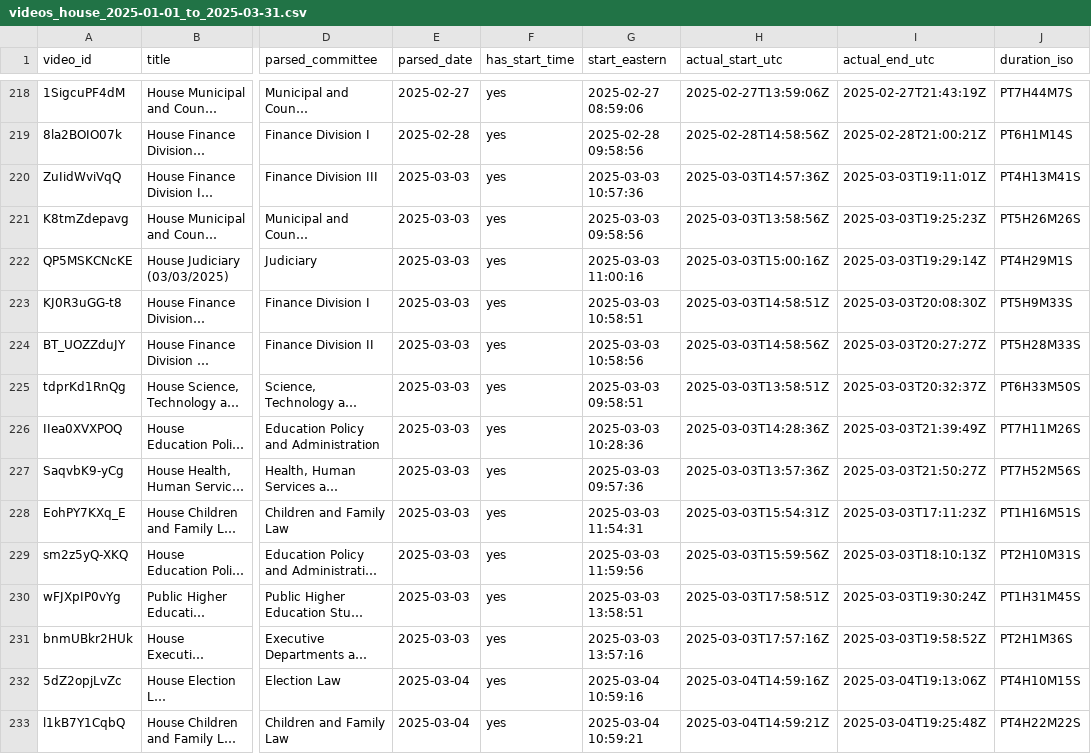
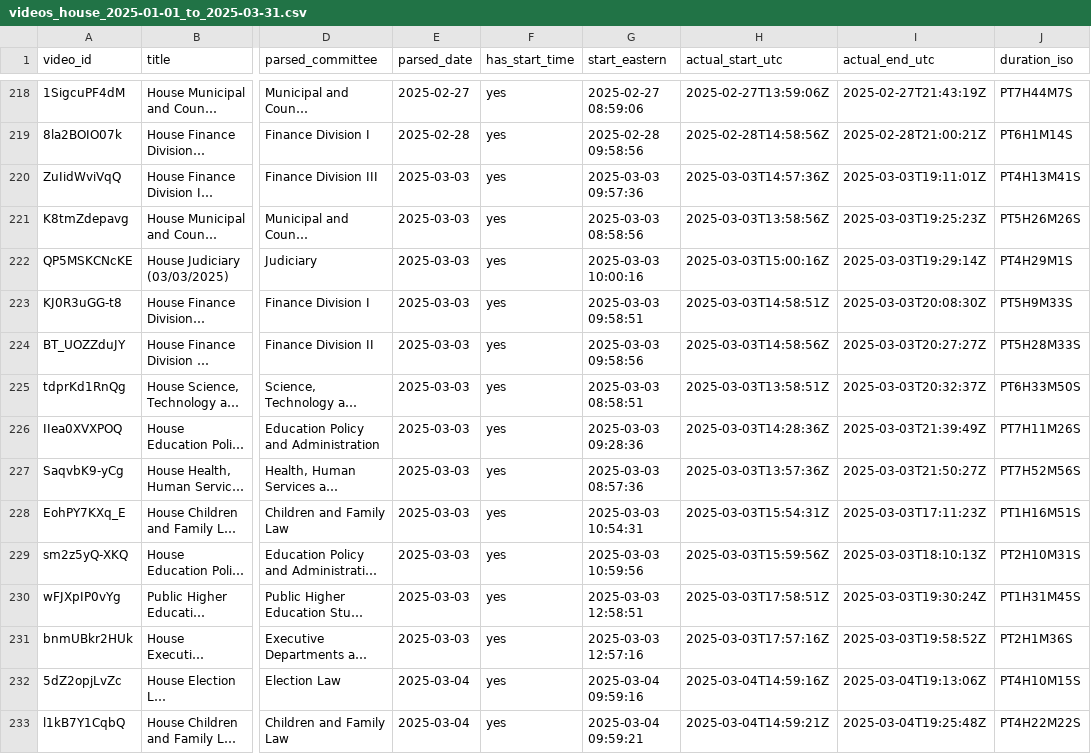
Before and after one commit to granite-record/granite-record, a CSV file: videos_house_2025-01-01_to_2025-03-31.csv, drawn as a sheet; only a part is shown, gaps mark what is left out; long unchanged cells end in …; the diff covers the shown part only; the diff names each change by its address in the sheet, - before the commit and + after, or states it on an @@ line.

```diff
--- a/videos_house_2025-01-01_to_2025-03-31.csv
+++ b/videos_house_2025-01-01_to_2025-03-31.csv
-G220 (start_eastern): 2025-03-03 10:57:36
+G220 (start_eastern): 2025-03-03 09:57:36
-G221 (start_eastern): 2025-03-03 09:58:56
+G221 (start_eastern): 2025-03-03 08:58:56
-G222 (start_eastern): 2025-03-03 11:00:16
+G222 (start_eastern): 2025-03-03 10:00:16
-G223 (start_eastern): 2025-03-03 10:58:51
+G223 (start_eastern): 2025-03-03 09:58:51
-G224 (start_eastern): 2025-03-03 10:58:56
+G224 (start_eastern): 2025-03-03 09:58:56
-G225 (start_eastern): 2025-03-03 09:58:51
+G225 (start_eastern): 2025-03-03 08:58:51
-G226 (start_eastern): 2025-03-03 10:28:36
+G226 (start_eastern): 2025-03-03 09:28:36
-G227 (start_eastern): 2025-03-03 09:57:36
+G227 (start_eastern): 2025-03-03 08:57:36
-G228 (start_eastern): 2025-03-03 11:54:31
+G228 (start_eastern): 2025-03-03 10:54:31
-G229 (start_eastern): 2025-03-03 11:59:56
+G229 (start_eastern): 2025-03-03 10:59:56
-G230 (start_eastern): 2025-03-03 13:58:51
+G230 (start_eastern): 2025-03-03 12:58:51
-G231 (start_eastern): 2025-03-03 13:57:16
+G231 (start_eastern): 2025-03-03 12:57:16
-G232 (start_eastern): 2025-03-04 10:59:16
+G232 (start_eastern): 2025-03-04 09:59:16
-G233 (start_eastern): 2025-03-04 10:59:21
+G233 (start_eastern): 2025-03-04 09:59:21
```
Also changed, not shown: 26 edited cells elsewhere in this file, videos_senate_2025-01-01_to_2025-06-30.csv, 1 other file.
